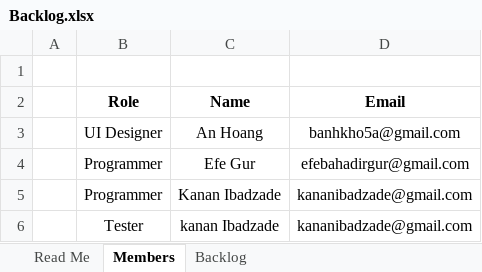
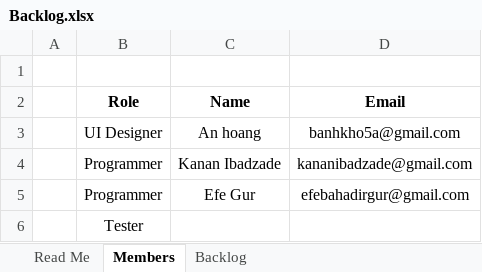
Before and after one commit to banhkho5a/CS-49J-Project, an Excel workbook: Backlog.xlsx, sheet Members, drawn as a sheet; values as stored, in another font and other column widths than the file's, no borders; charts and pictures not drawn; removed rows and columns are numbered as before the commit, all else as after; the diff names each change by its address in the sheet, - before the commit and + after, or states it on an @@ line.

```diff
--- a/Backlog.xlsx (sheet Members)
+++ b/Backlog.xlsx (sheet Members)
-C3 (Name): An Hoang
+C3 (Name): An hoang
@@ row 5 moved to row 4: Programmer @@
-row 6:  | Tester | kanan Ibadzade | kananibadzade@gmail.com
+row 6:  | Tester
```
Also changed, not shown: sheet Backlog.
